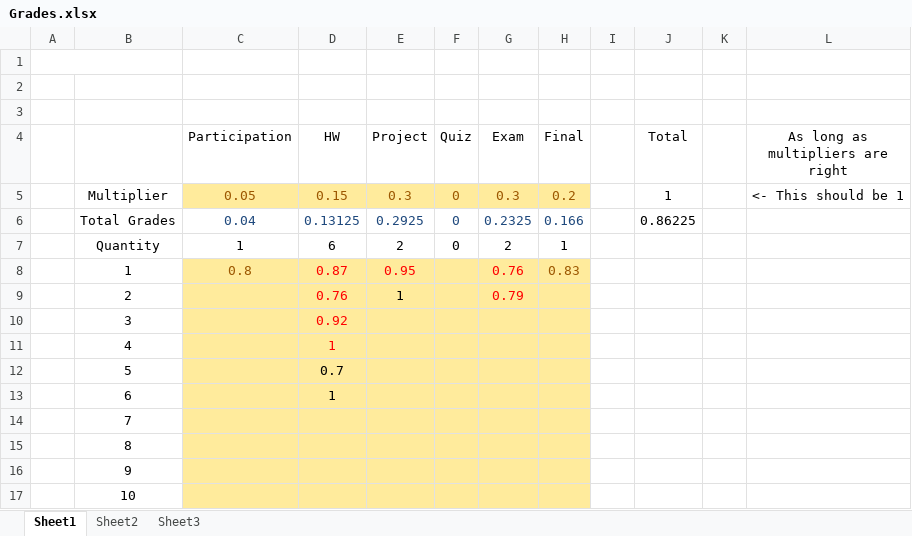
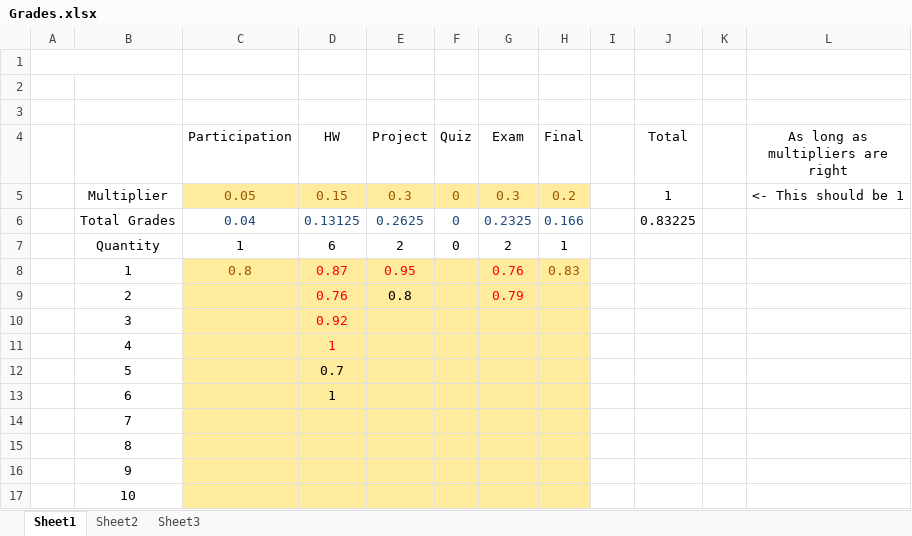
Before and after one commit to AlexLundinEducational/UTDSummer2018, an Excel workbook: CS-4375.0U2-Machine-Learning/Grades/Grades.xlsx, sheet Sheet1, drawn as a sheet; values as stored, in another font and other column widths than the file's, no borders; the diff names each change by its address in the sheet, - before the commit and + after, or states it on an @@ line.

Commit message:
project2

```diff
--- a/CS-4375.0U2-Machine-Learning/Grades/Grades.xlsx (sheet Sheet1)
+++ b/CS-4375.0U2-Machine-Learning/Grades/Grades.xlsx (sheet Sheet1)
-E6 (Project): 0.2925
+E6 (Project): 0.2625
-J6 (Total): 0.86225
+J6 (Total): 0.83225
-E9 (Project): 1
+E9 (Project): 0.8
```
Also changed, not shown: 4 other files.
